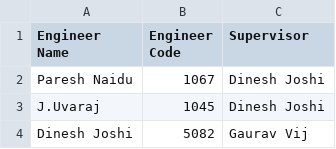
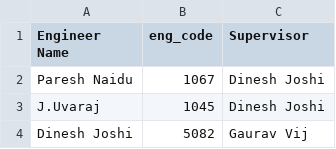
Before and after one commit to Bhumik1395/Dad, a CSV file: backend/app/data/eng_code_supervisor_mapping.csv, drawn as a sheet; only a part is shown.

Commit message:
Update eng_code_supervisor_mapping.csv

```diff
--- a/backend/app/data/eng_code_supervisor_mapping.csv
+++ b/backend/app/data/eng_code_supervisor_mapping.csv
@@ -1,2 +1,2 @@
-Engineer Name,Engineer Code,Supervisor
+Engineer Name,eng_code,Supervisor
 Paresh Naidu,1067,Dinesh Joshi
```
